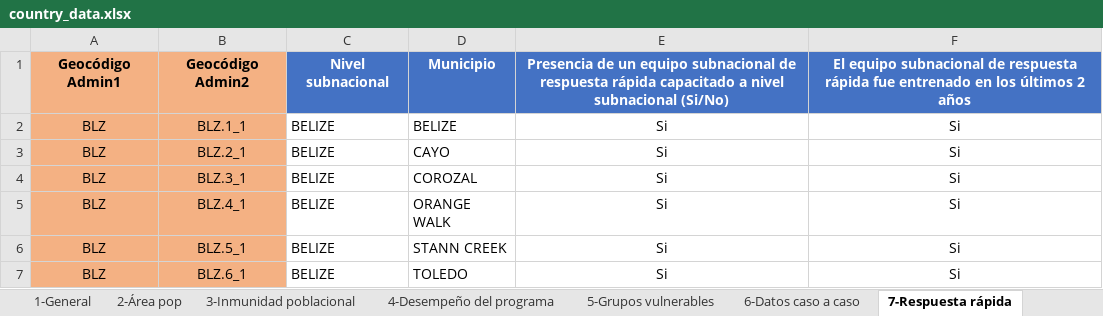
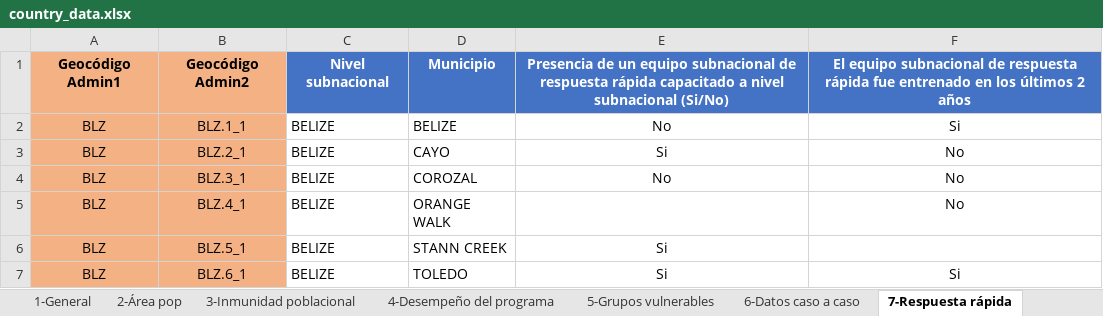
Before and after one commit to IM-Data-PAHO/mr-risk-assessment, an Excel workbook: src/Data/country_data.xlsx, sheet 7-Respuesta rápida, drawn as a sheet; values as stored, in another font and other column widths than the file's, no borders; the diff names each change by its address in the sheet, - before the commit and + after, or states it on an @@ line.

```diff
--- a/src/Data/country_data.xlsx (sheet 7-Respuesta rápida)
+++ b/src/Data/country_data.xlsx (sheet 7-Respuesta rápida)
-E2: Si
+E2: No
-F3:F5: Si
+F3:F5: No
-E4: Si
+E4: No
-E5: Si
+E5: (empty)
-F6: Si
+F6: (empty)
```
Also changed, not shown: sheet 1-General, sheet 6-Datos caso a caso, src/Data/mmr_results.xlsx, 43 other files.
